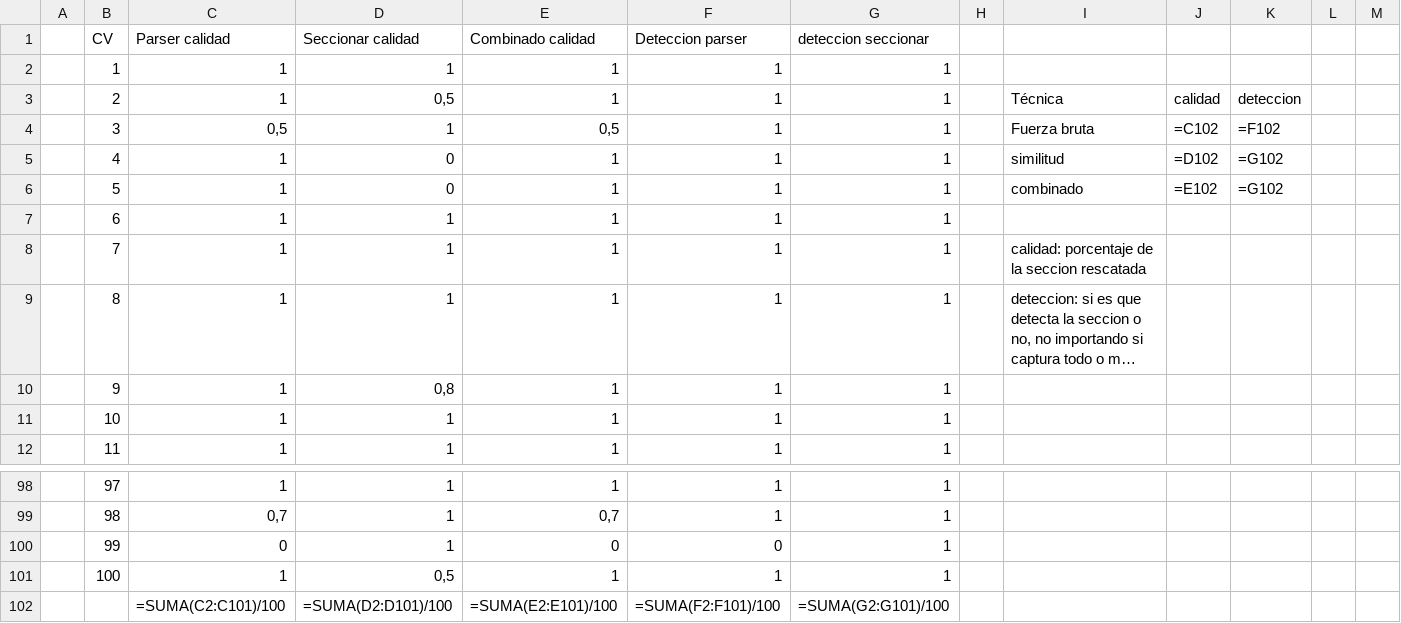
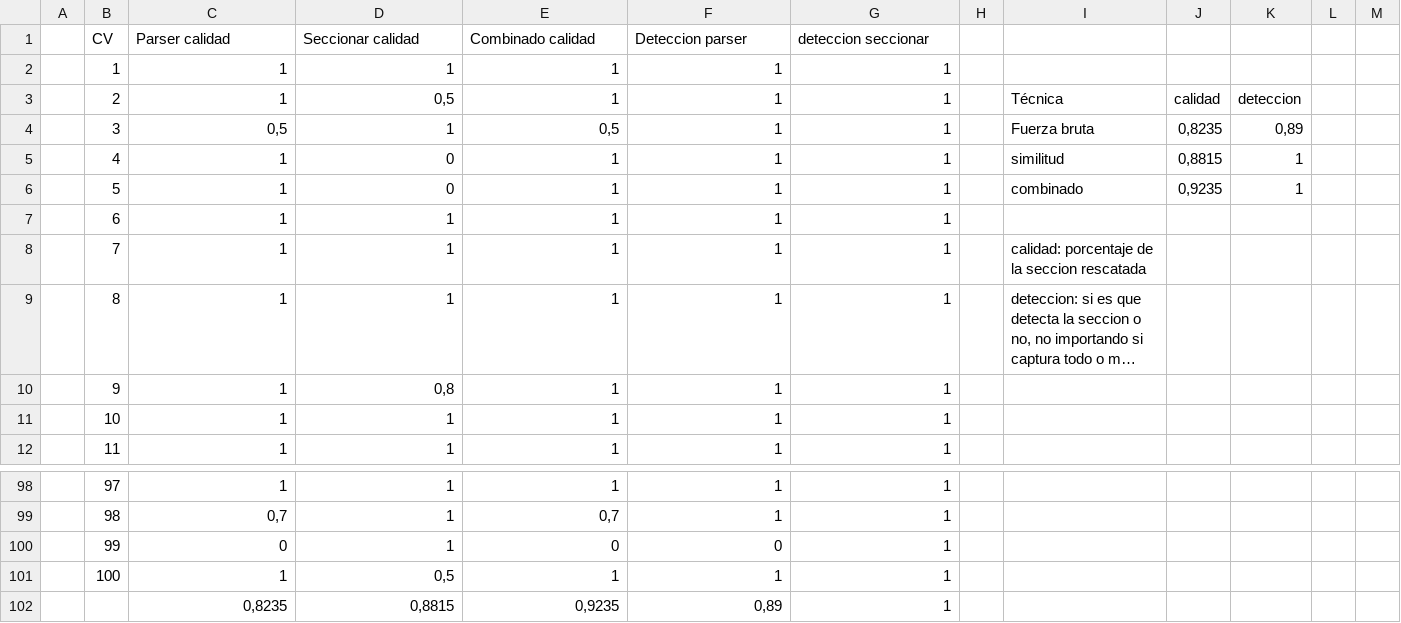
Before and after one commit to TamaraCucumides/cv-parser, a CSV file: parser/Outputs/Precision.csv, drawn as a sheet; only a part is shown, gaps mark what is left out; long unchanged cells end in ….

```diff
--- a/parser/Outputs/Precision.csv
+++ b/parser/Outputs/Precision.csv
@@ -3,5 +3,5 @@
 ,2,1,"0,5",1,1,1,,Técnica,calidad,deteccion,,
-,3,"0,5",1,"0,5",1,1,,Fuerza bruta,=C102,=F102,,
-,4,1,0,1,1,1,,similitud,=D102,=G102,,
-,5,1,0,1,1,1,,combinado,=E102,=G102,,
+,3,"0,5",1,"0,5",1,1,,Fuerza bruta,"0,8235","0,89",,
+,4,1,0,1,1,1,,similitud,"0,8815",1,,
+,5,1,0,1,1,1,,combinado,"0,9235",1,,
 ,6,1,1,1,1,1,,,,,,
@@ -101,2 +101,2 @@
 ,100,1,"0,5",1,1,1,,,,,,
-,,=SUMA(C2:C101)/100,=SUMA(D2:D101)/100,=SUMA(E2:E101)/100,=SUMA(F2:F101)/100,=SUMA(G2:G101)/100,,,,,,
+,,"0,8235","0,8815","0,9235","0,89",1,,,,,,
```
Also changed, not shown: 4 other files.
